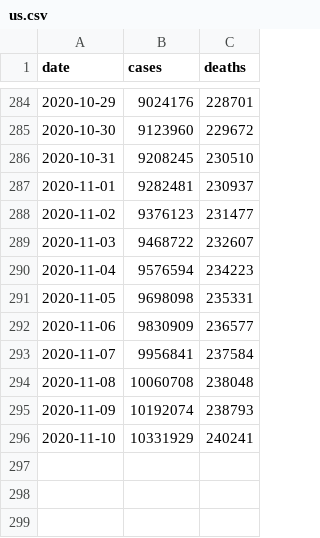
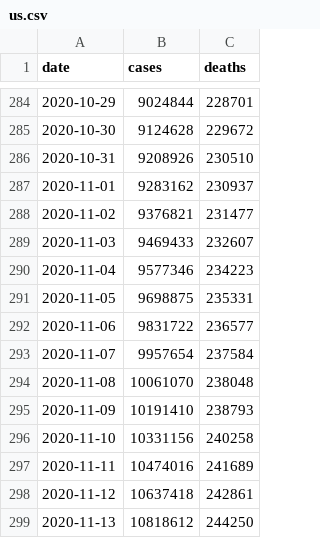
Before and after one commit to goedman/CovidNYT.jl, a CSV file: data/us.csv, drawn as a sheet; only a part is shown, gaps mark what is left out; the diff covers the shown part only.

```diff
--- a/data/us.csv
+++ b/data/us.csv
@@ -284,13 +284,16 @@ date,cases,deaths
-2020-10-29,9024176,228701
-2020-10-30,9123960,229672
-2020-10-31,9208245,230510
-2020-11-01,9282481,230937
-2020-11-02,9376123,231477
-2020-11-03,9468722,232607
-2020-11-04,9576594,234223
-2020-11-05,9698098,235331
-2020-11-06,9830909,236577
-2020-11-07,9956841,237584
-2020-11-08,10060708,238048
-2020-11-09,10192074,238793
-2020-11-10,10331929,240241
+2020-10-29,9024844,228701
+2020-10-30,9124628,229672
+2020-10-31,9208926,230510
+2020-11-01,9283162,230937
+2020-11-02,9376821,231477
+2020-11-03,9469433,232607
+2020-11-04,9577346,234223
+2020-11-05,9698875,235331
+2020-11-06,9831722,236577
+2020-11-07,9957654,237584
+2020-11-08,10061070,238048
+2020-11-09,10191410,238793
+2020-11-10,10331156,240258
+2020-11-11,10474016,241689
+2020-11-12,10637418,242861
+2020-11-13,10818612,244250
```
Also changed, not shown: 27 edited cells elsewhere in this file, data/live/us-counties.csv, data/live/us-states.csv, 6 other files.
